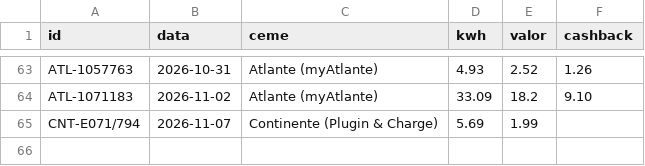
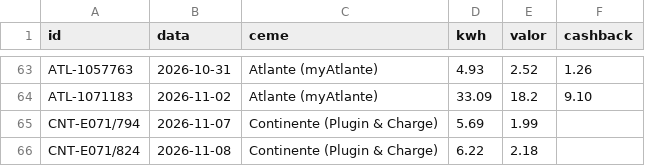
Before and after one commit to Thegame159/Carregamentos, a CSV file: data/faturas.csv, drawn as a sheet; only a part is shown, gaps mark what is left out.

```diff
--- a/data/faturas.csv
+++ b/data/faturas.csv
@@ -65 +65,2 @@ ATL-1071183,2026-11-02,Atlante (myAtlante),33.09,18.2,9.10
 CNT-E071/794,2026-11-07,Continente (Plugin & Charge),5.69,1.99,
+CNT-E071/824,2026-11-08,Continente (Plugin & Charge),6.22,2.18,
```
Also changed, not shown: data/km.csv, 3 other files.
